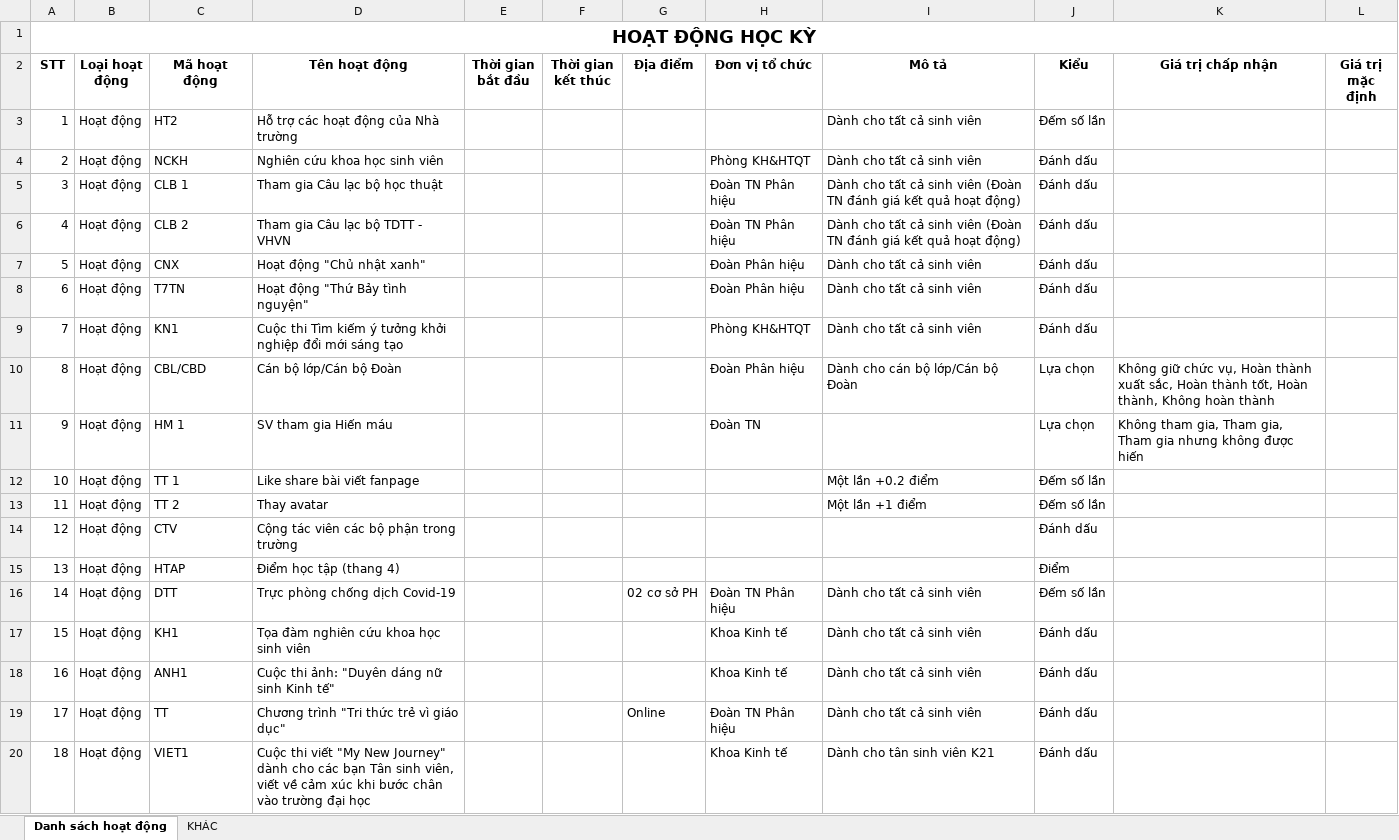
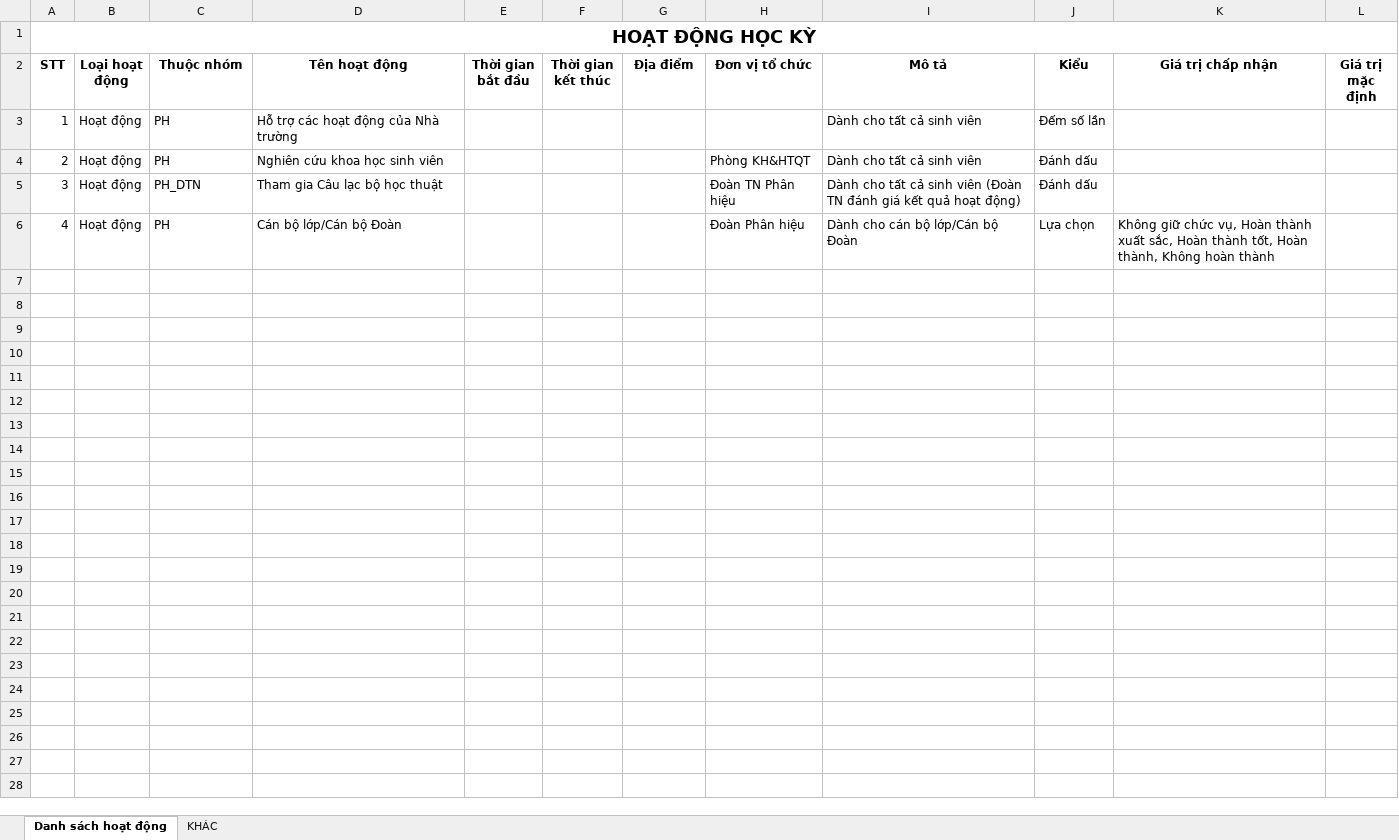
Before and after one commit to ado2410/point-training-management-server, an Excel workbook: public/files/activities.xlsx, sheet Danh sách hoạt động, drawn as a sheet; only a part is shown; values as stored, in another font and other column widths than the file's, no borders; conditional formats not drawn; the diff covers the shown part only; the diff names each change by its address in the sheet, - before the commit and + after, or states it on an @@ line.

```diff
--- a/public/files/activities.xlsx (sheet Danh sách hoạt động)
+++ b/public/files/activities.xlsx (sheet Danh sách hoạt động)
-C2: Mã hoạt động
+C2: Thuộc nhóm
-C3 (Thuộc nhóm): HT2
+C3 (Thuộc nhóm): PH
-C4 (Thuộc nhóm): NCKH
+C4 (Thuộc nhóm): PH
-C5 (Thuộc nhóm): CLB 1
+C5 (Thuộc nhóm): PH_DTN
-C6 (Thuộc nhóm): CLB 2
+C6 (Thuộc nhóm): PH
-D6 (Tên hoạt động): Tham gia Câu lạc bộ TDTT - VHVN
+D6 (Tên hoạt động): Cán bộ lớp/Cán bộ Đoàn
-H6 (Đơn vị tổ chức): Đoàn TN Phân hiệu
+H6 (Đơn vị tổ chức): Đoàn Phân hiệu
-I6 (Mô tả): Dành cho tất cả sinh viên (Đoàn TN đánh giá kết quả hoạt động)
+I6 (Mô tả): Dành cho cán bộ lớp/Cán bộ Đoàn
-J6 (Kiểu): Đánh dấu
+J6 (Kiểu): Lựa chọn
-K6 (Giá trị chấp nhận): (empty)
+K6 (Giá trị chấp nhận): Không giữ chức vụ, Hoàn thành xuất sắc, Hoàn thành tốt, Hoàn thành, Không hoàn thành
-row 7: 5 | Hoạt động | CNX | Hoạt động "Chủ nhật xanh" |  |  |  | Đoàn Phân hiệu | Dành cho tất cả sinh viên | Đánh dấu
-row 8: 6 | Hoạt động | T7TN | Hoạt động "Thứ Bảy tình nguyện" |  |  |  | Đoàn Phân hiệu | Dành cho tất cả sinh viên | Đánh dấu
-row 9: 7 | Hoạt động | KN1 | Cuộc thi Tìm kiếm ý tưởng khởi nghiệp đổi mới sáng tạo |  |  |  | Phòng KH&HTQT | Dành cho tất cả sinh viên | Đánh dấu
-row 10: 8 | Hoạt động | CBL/CBD | Cán bộ lớp/Cán bộ Đoàn |  |  |  | Đoàn Phân hiệu | Dành cho cán bộ lớp/Cán bộ Đoàn | Lựa chọn | Không giữ chức vụ, Hoàn thành xuất sắc, Hoàn thành tốt, Hoàn thành, Không hoàn thành
-row 11: 9 | Hoạt động | HM 1 | SV tham gia Hiến máu |  |  |  | Đoàn TN |  | Lựa chọn | Không tham gia, Tham gia, Tham gia nhưng không được hiến
-row 12: 10 | Hoạt động | TT 1 | Like share bài viết fanpage |  |  |  |  | Một lần +0.2 điểm | Đếm số lần
-row 13: 11 | Hoạt động | TT 2 | Thay avatar |  |  |  |  | Một lần +1 điểm | Đếm số lần
-row 14: 12 | Hoạt động | CTV | Cộng tác viên các bộ phận trong trường |  |  |  |  |  | Đánh dấu
-row 15: 13 | Hoạt động | HTAP | Điểm học tập (thang 4) |  |  |  |  |  | Điểm
-row 16: 14 | Hoạt động | DTT | Trực phòng chống dịch Covid-19 |  |  | 02 cơ sở PH | Đoàn TN Phân hiệu | Dành cho tất cả sinh viên | Đếm số lần
-row 17: 15 | Hoạt động | KH1 | Tọa đàm nghiên cứu khoa học sinh viên |  |  |  | Khoa Kinh tế | Dành cho tất cả sinh viên | Đánh dấu
-row 18: 16 | Hoạt động | ANH1 | Cuộc thi ảnh: "Duyên dáng nữ sinh Kinh tế" |  |  |  | Khoa Kinh tế | Dành cho tất cả sinh viên | Đánh dấu
-row 19: 17 | Hoạt động | TT | Chương trình "Tri thức trẻ vì giáo dục" |  |  | Online | Đoàn TN Phân hiệu | Dành cho tất cả sinh viên | Đánh dấu
-row 20: 18 | Hoạt động | VIET1 | Cuộc thi viết "My New Journey" dành cho các bạn Tân sinh viên, viết về cảm xúc khi bước chân vào trường đại học |  |  |  | Khoa Kinh tế | Dành cho tân sinh viên K21 | Đánh dấu
```
Also changed, not shown: 64 removed rows elsewhere in this sheet, 59 other files.
